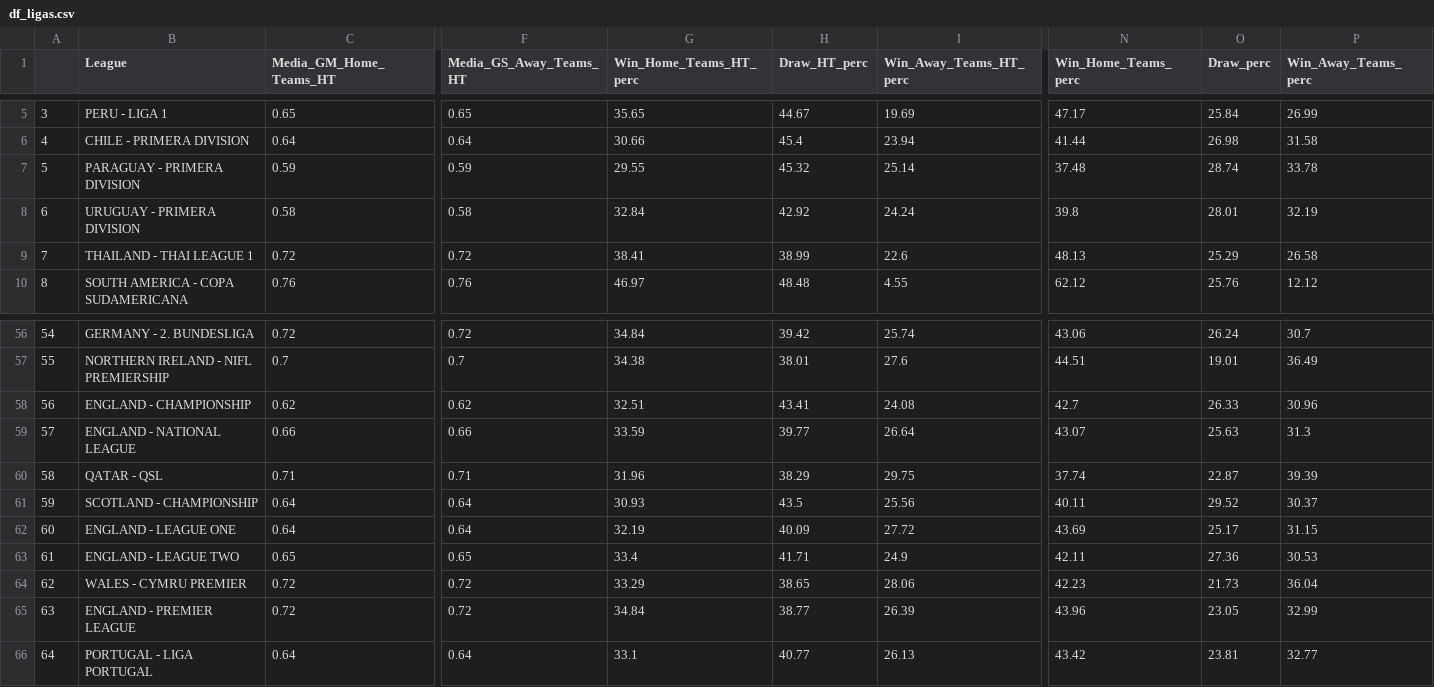
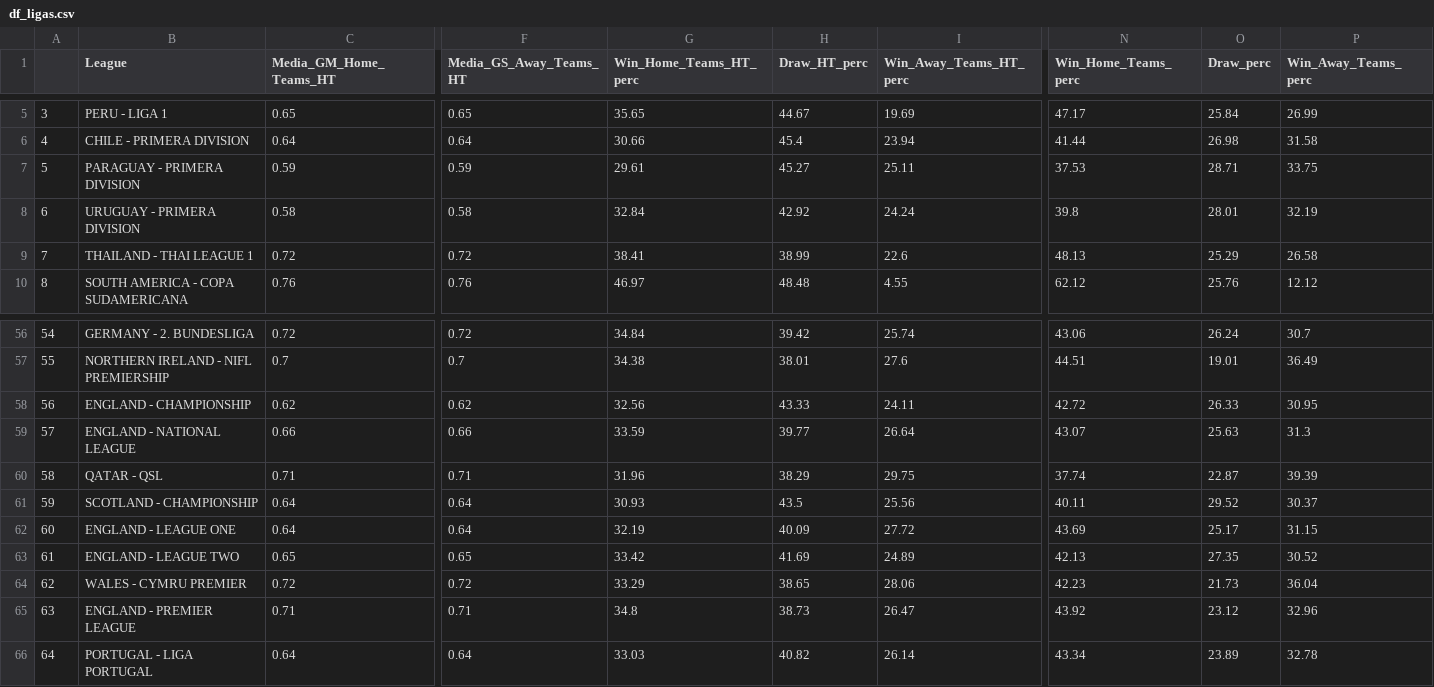
Before and after one commit to RedLegacy227/dados_ligas, a CSV file: df_ligas.csv, drawn as a sheet; only a part is shown, gaps mark what is left out; the diff covers the shown part only; the diff names each change by its address in the sheet, - before the commit and + after, or states it on an @@ line.

Commit message:
Update df_ligas.csv

```diff
--- a/df_ligas.csv
+++ b/df_ligas.csv
-G7 (Win_Home_Teams_HT_perc): 29.55
+G7 (Win_Home_Teams_HT_perc): 29.61
-H7 (Draw_HT_perc): 45.32
+H7 (Draw_HT_perc): 45.27
-I7 (Win_Away_Teams_HT_perc): 25.14
+I7 (Win_Away_Teams_HT_perc): 25.11
-N7 (Win_Home_Teams_perc): 37.48
+N7 (Win_Home_Teams_perc): 37.53
-O7 (Draw_perc): 28.74
+O7 (Draw_perc): 28.71
-P7 (Win_Away_Teams_perc): 33.78
+P7 (Win_Away_Teams_perc): 33.75
-G58 (Win_Home_Teams_HT_perc): 32.51
+G58 (Win_Home_Teams_HT_perc): 32.56
-H58 (Draw_HT_perc): 43.41
+H58 (Draw_HT_perc): 43.33
-I58 (Win_Away_Teams_HT_perc): 24.08
+I58 (Win_Away_Teams_HT_perc): 24.11
-N58 (Win_Home_Teams_perc): 42.7
+N58 (Win_Home_Teams_perc): 42.72
-P58 (Win_Away_Teams_perc): 30.96
+P58 (Win_Away_Teams_perc): 30.95
-G63 (Win_Home_Teams_HT_perc): 33.4
+G63 (Win_Home_Teams_HT_perc): 33.42
-H63 (Draw_HT_perc): 41.71
+H63 (Draw_HT_perc): 41.69
-I63 (Win_Away_Teams_HT_perc): 24.9
+I63 (Win_Away_Teams_HT_perc): 24.89
-N63 (Win_Home_Teams_perc): 42.11
+N63 (Win_Home_Teams_perc): 42.13
-O63 (Draw_perc): 27.36
+O63 (Draw_perc): 27.35
-P63 (Win_Away_Teams_perc): 30.53
+P63 (Win_Away_Teams_perc): 30.52
-C65 (Media_GM_Home_Teams_HT): 0.72
+C65 (Media_GM_Home_Teams_HT): 0.71
-F65 (Media_GS_Away_Teams_HT): 0.72
+F65 (Media_GS_Away_Teams_HT): 0.71
-G65 (Win_Home_Teams_HT_perc): 34.84
+G65 (Win_Home_Teams_HT_perc): 34.8
-H65 (Draw_HT_perc): 38.77
+H65 (Draw_HT_perc): 38.73
-I65 (Win_Away_Teams_HT_perc): 26.39
+I65 (Win_Away_Teams_HT_perc): 26.47
-N65 (Win_Home_Teams_perc): 43.96
+N65 (Win_Home_Teams_perc): 43.92
-O65 (Draw_perc): 23.05
+O65 (Draw_perc): 23.12
-P65 (Win_Away_Teams_perc): 32.99
+P65 (Win_Away_Teams_perc): 32.96
-G66 (Win_Home_Teams_HT_perc): 33.1
+G66 (Win_Home_Teams_HT_perc): 33.03
-H66 (Draw_HT_perc): 40.77
+H66 (Draw_HT_perc): 40.82
-I66 (Win_Away_Teams_HT_perc): 26.13
+I66 (Win_Away_Teams_HT_perc): 26.14
-N66 (Win_Home_Teams_perc): 43.42
+N66 (Win_Home_Teams_perc): 43.34
-O66 (Draw_perc): 23.81
+O66 (Draw_perc): 23.89
-P66 (Win_Away_Teams_perc): 32.77
+P66 (Win_Away_Teams_perc): 32.78
```
Also changed, not shown: 92 edited cells elsewhere in this file.
